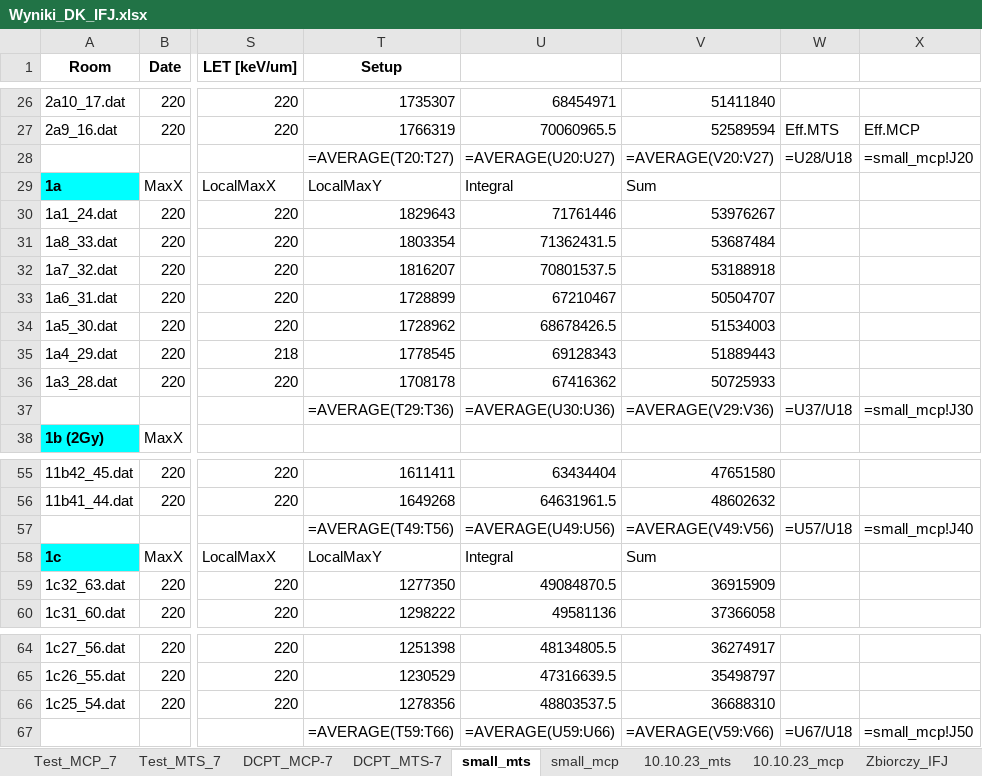
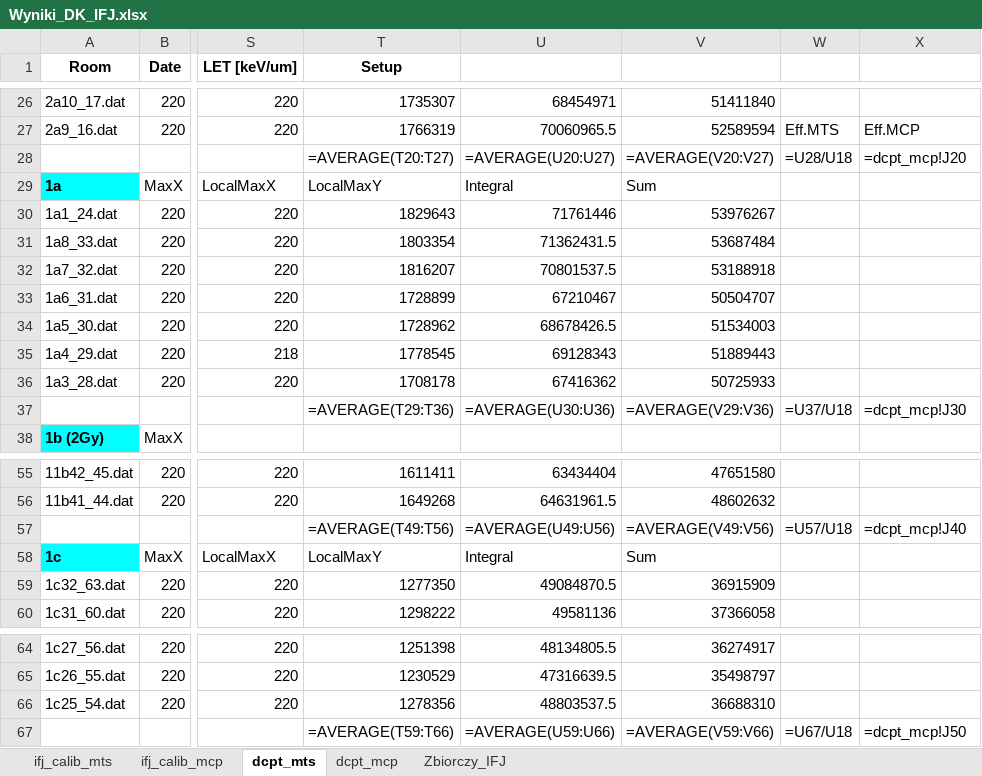
Before and after one commit to grzanka/tld_let_calibration, an Excel workbook: data/interim/Wyniki_DK_IFJ.xlsx, sheet dcpt_mts, drawn as a sheet; only a part is shown, gaps mark what is left out; values as stored, in another font and other column widths than the file's, no borders; formulas are shown in place of their values; charts and pictures not drawn; the diff names each change by its address in the sheet, - before the commit and + after, or states it on an @@ line.

```diff
--- a/data/interim/Wyniki_DK_IFJ.xlsx (sheet dcpt_mts)
+++ b/data/interim/Wyniki_DK_IFJ.xlsx (sheet dcpt_mts)
-sheet tab: small_mts
+sheet tab: dcpt_mts
-sheet tab: small_mcp
+sheet tab: dcpt_mcp
-sheet tab: 10.10.23_mts
+sheet tab: ifj_calib_mts
-sheet tab: 10.10.23_mcp
+sheet tab: ifj_calib_mcp
-sheet tab: Test_MCP_7
-sheet tab: Test_MTS_7
-sheet tab: DCPT_MCP-7
-sheet tab: DCPT_MTS-7
@@ sheet tab order changed: ifj_calib_mts | ifj_calib_mcp | dcpt_mts | dcpt_mcp | Zbiorczy_IFJ @@
-X28: =small_mcp!J20
+X28: =dcpt_mcp!J20
-X37: =small_mcp!J30
+X37: =dcpt_mcp!J30
-X57: =small_mcp!J40
+X57: =dcpt_mcp!J40
-X67: =small_mcp!J50
+X67: =dcpt_mcp!J50
```
Also changed, not shown: sheet Zbiorczy_IFJ, charts or pictures, 7 other files.
